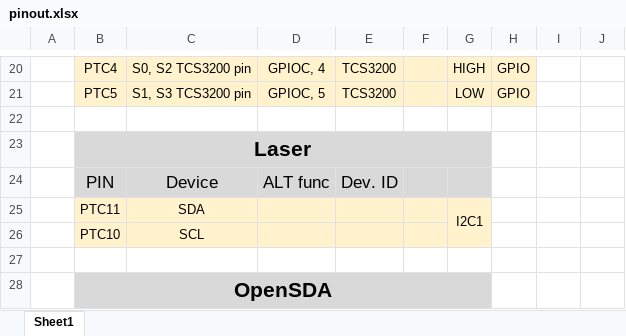
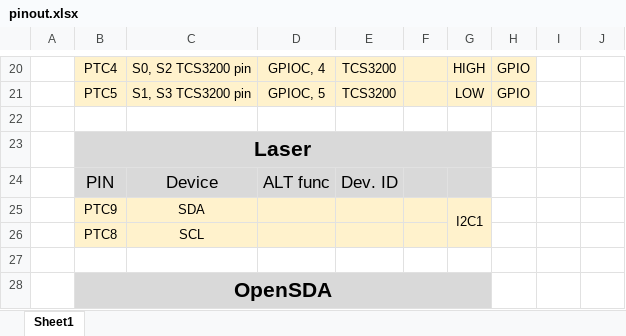
Before and after one commit to Filda99/Bachelor_thesis, an Excel workbook: doc/pinout.xlsx, sheet Sheet1, drawn as a sheet; only a part is shown, gaps mark what is left out; values as stored, in another font and other column widths than the file's, no borders; charts and pictures not drawn; the diff names each change by its address in the sheet, - before the commit and + after, or states it on an @@ line.

```diff
--- a/doc/pinout.xlsx (sheet Sheet1)
+++ b/doc/pinout.xlsx (sheet Sheet1)
-B25: PTC11
+B25: PTC9
-B26: PTC10
+B26: PTC8
```
Also changed, not shown: 8 other files.
